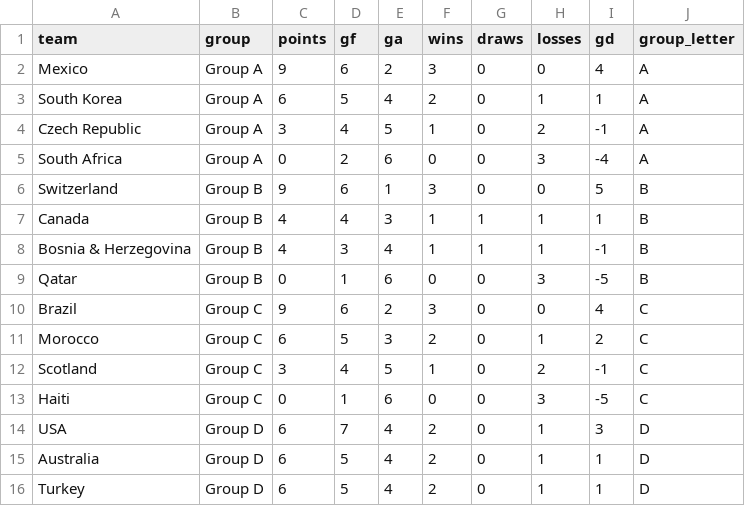
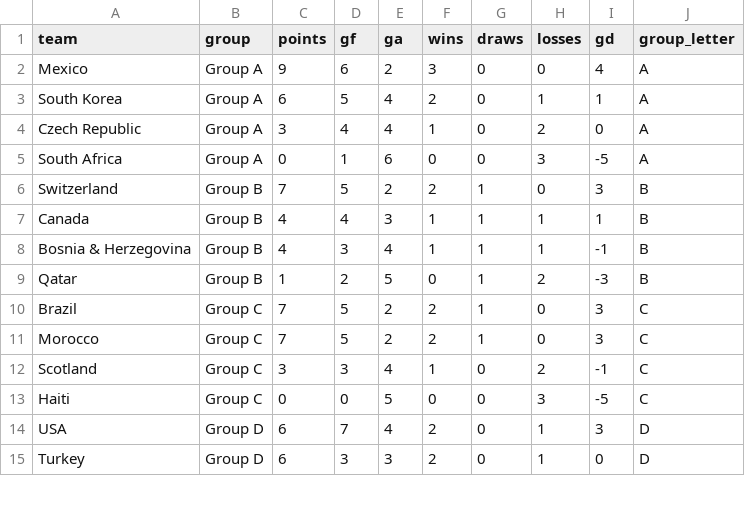
Before and after one commit to 0ling271/wc2026-predictor, a CSV file: outputs/group_tables.csv, drawn as a sheet; only a part is shown; the diff covers the shown part only.

```diff
--- a/outputs/group_tables.csv
+++ b/outputs/group_tables.csv
@@ -3,14 +3,13 @@ Mexico,Group A,9,6,2,3,0,0,4,A
 South Korea,Group A,6,5,4,2,0,1,1,A
-Czech Republic,Group A,3,4,5,1,0,2,-1,A
-South Africa,Group A,0,2,6,0,0,3,-4,A
-Switzerland,Group B,9,6,1,3,0,0,5,B
+Czech Republic,Group A,3,4,4,1,0,2,0,A
+South Africa,Group A,0,1,6,0,0,3,-5,A
+Switzerland,Group B,7,5,2,2,1,0,3,B
 Canada,Group B,4,4,3,1,1,1,1,B
 Bosnia & Herzegovina,Group B,4,3,4,1,1,1,-1,B
-Qatar,Group B,0,1,6,0,0,3,-5,B
-Brazil,Group C,9,6,2,3,0,0,4,C
-Morocco,Group C,6,5,3,2,0,1,2,C
-Scotland,Group C,3,4,5,1,0,2,-1,C
-Haiti,Group C,0,1,6,0,0,3,-5,C
+Qatar,Group B,1,2,5,0,1,2,-3,B
+Brazil,Group C,7,5,2,2,1,0,3,C
+Morocco,Group C,7,5,2,2,1,0,3,C
+Scotland,Group C,3,3,4,1,0,2,-1,C
+Haiti,Group C,0,0,5,0,0,3,-5,C
 USA,Group D,6,7,4,2,0,1,3,D
-Australia,Group D,6,5,4,2,0,1,1,D
-Turkey,Group D,6,5,4,2,0,1,1,D
+Turkey,Group D,6,3,3,2,0,1,0,D
```
Also changed, not shown: 3 added rows, 2 removed rows and 29 edited cells elsewhere in this file, data/processed/fixtures_2026.csv, outputs/predictions.csv, 16 other files.
